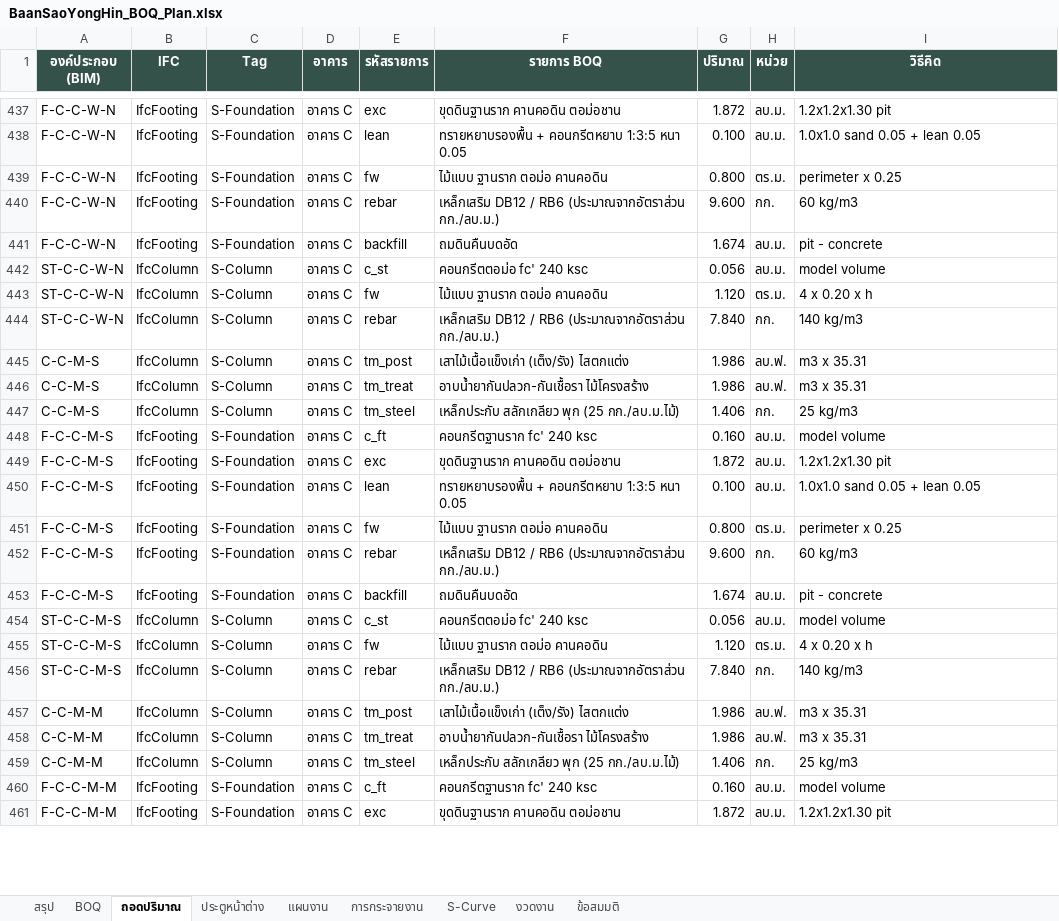
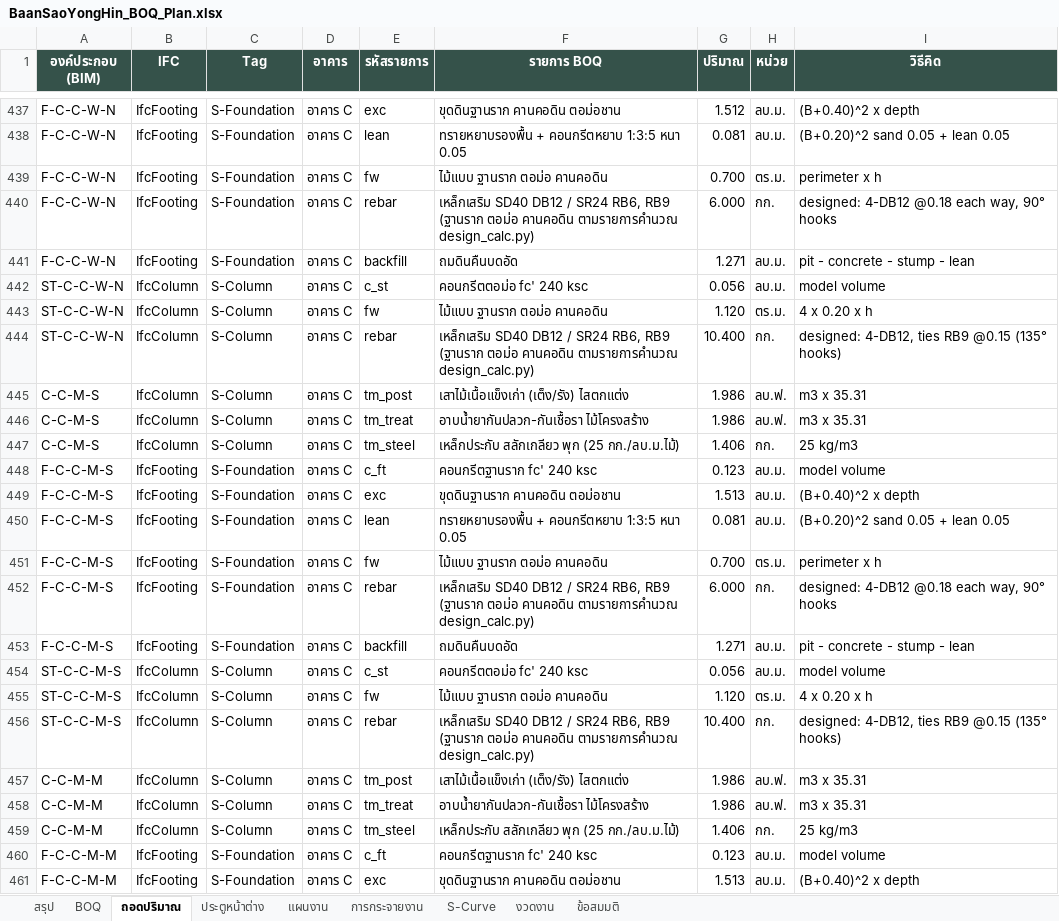
Before and after one commit to supakorn1976/supakorn1976, an Excel workbook: Architecture_Home_Build_BIM/03_Models/BaanSaoYongHin/BaanSaoYongHin_BOQ_Plan.xlsx, sheet ถอดปริมาณ, drawn as a sheet; only a part is shown, gaps mark what is left out; values as stored, in another font and other column widths than the file's, no borders; charts and pictures not drawn; the diff covers the shown part only; the diff names each change by its address in the sheet, - before the commit and + after, or states it on an @@ line.

```diff
--- a/Architecture_Home_Build_BIM/03_Models/BaanSaoYongHin/BaanSaoYongHin_BOQ_Plan.xlsx (sheet ถอดปริมาณ)
+++ b/Architecture_Home_Build_BIM/03_Models/BaanSaoYongHin/BaanSaoYongHin_BOQ_Plan.xlsx (sheet ถอดปริมาณ)
-G437 (ปริมาณ): 1.872
+G437 (ปริมาณ): 1.512
-I437 (วิธีคิด): 1.2x1.2x1.30 pit
+I437 (วิธีคิด): (B+0.40)^2 x depth
-G438 (ปริมาณ): 0.100
+G438 (ปริมาณ): 0.081
-I438 (วิธีคิด): 1.0x1.0 sand 0.05 + lean 0.05
+I438 (วิธีคิด): (B+0.20)^2 sand 0.05 + lean 0.05
-G439 (ปริมาณ): 0.800
+G439 (ปริมาณ): 0.700
-I439 (วิธีคิด): perimeter x 0.25
+I439 (วิธีคิด): perimeter x h
-F440 (รายการ BOQ): เหล็กเสริม DB12 / RB6 (ประมาณจากอัตราส่วน กก./ลบ.ม.)
+F440 (รายการ BOQ): เหล็กเสริม SD40 DB12 / SR24 RB6, RB9 (ฐานราก ตอม่อ คานคอดิน ตามรายการคำนวณ design_calc.py)
-G440 (ปริมาณ): 9.600
+G440 (ปริมาณ): 6.000
-I440 (วิธีคิด): 60 kg/m3
+I440 (วิธีคิด): designed: 4-DB12 @0.18 each way, 90° hooks
-G441 (ปริมาณ): 1.674
+G441 (ปริมาณ): 1.271
-I441 (วิธีคิด): pit - concrete
+I441 (วิธีคิด): pit - concrete - stump - lean
-F444 (รายการ BOQ): เหล็กเสริม DB12 / RB6 (ประมาณจากอัตราส่วน กก./ลบ.ม.)
+F444 (รายการ BOQ): เหล็กเสริม SD40 DB12 / SR24 RB6, RB9 (ฐานราก ตอม่อ คานคอดิน ตามรายการคำนวณ design_calc.py)
-G444 (ปริมาณ): 7.840
+G444 (ปริมาณ): 10.400
-I444 (วิธีคิด): 140 kg/m3
+I444 (วิธีคิด): designed: 4-DB12, ties RB9 @0.15 (135° hooks)
-G448 (ปริมาณ): 0.160
+G448 (ปริมาณ): 0.123
-G449 (ปริมาณ): 1.872
+G449 (ปริมาณ): 1.513
-I449 (วิธีคิด): 1.2x1.2x1.30 pit
+I449 (วิธีคิด): (B+0.40)^2 x depth
-G450 (ปริมาณ): 0.100
+G450 (ปริมาณ): 0.081
-I450 (วิธีคิด): 1.0x1.0 sand 0.05 + lean 0.05
+I450 (วิธีคิด): (B+0.20)^2 sand 0.05 + lean 0.05
-G451 (ปริมาณ): 0.800
+G451 (ปริมาณ): 0.700
-I451 (วิธีคิด): perimeter x 0.25
+I451 (วิธีคิด): perimeter x h
-F452 (รายการ BOQ): เหล็กเสริม DB12 / RB6 (ประมาณจากอัตราส่วน กก./ลบ.ม.)
+F452 (รายการ BOQ): เหล็กเสริม SD40 DB12 / SR24 RB6, RB9 (ฐานราก ตอม่อ คานคอดิน ตามรายการคำนวณ design_calc.py)
-G452 (ปริมาณ): 9.600
+G452 (ปริมาณ): 6.000
-I452 (วิธีคิด): 60 kg/m3
+I452 (วิธีคิด): designed: 4-DB12 @0.18 each way, 90° hooks
-G453 (ปริมาณ): 1.674
+G453 (ปริมาณ): 1.271
-I453 (วิธีคิด): pit - concrete
+I453 (วิธีคิด): pit - concrete - stump - lean
-F456 (รายการ BOQ): เหล็กเสริม DB12 / RB6 (ประมาณจากอัตราส่วน กก./ลบ.ม.)
+F456 (รายการ BOQ): เหล็กเสริม SD40 DB12 / SR24 RB6, RB9 (ฐานราก ตอม่อ คานคอดิน ตามรายการคำนวณ design_calc.py)
-G456 (ปริมาณ): 7.840
+G456 (ปริมาณ): 10.400
-I456 (วิธีคิด): 140 kg/m3
+I456 (วิธีคิด): designed: 4-DB12, ties RB9 @0.15 (135° hooks)
-G460 (ปริมาณ): 0.160
+G460 (ปริมาณ): 0.123
-G461 (ปริมาณ): 1.872
+G461 (ปริมาณ): 1.513
-I461 (วิธีคิด): 1.2x1.2x1.30 pit
+I461 (วิธีคิด): (B+0.40)^2 x depth
```
Also changed, not shown: 805 edited cells elsewhere in this sheet, sheet BOQ, sheet S-Curve, sheet สรุป, sheet งวดงาน, sheet แผนงาน, sheet การกระจายงาน, 1 more sheet, charts or pictures, 11 other files.
